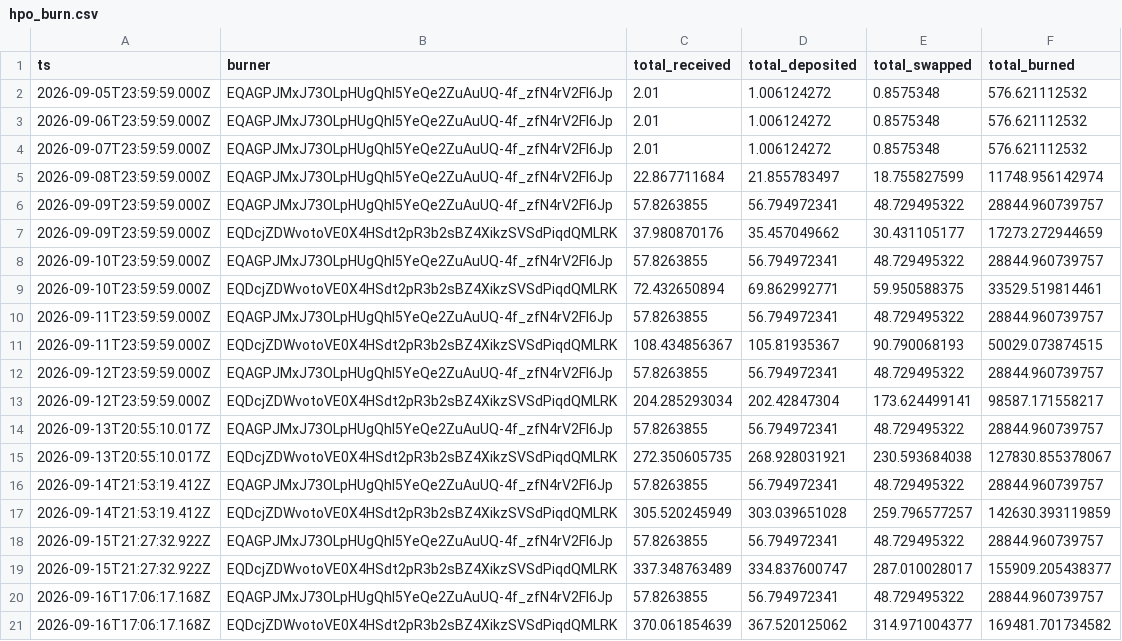
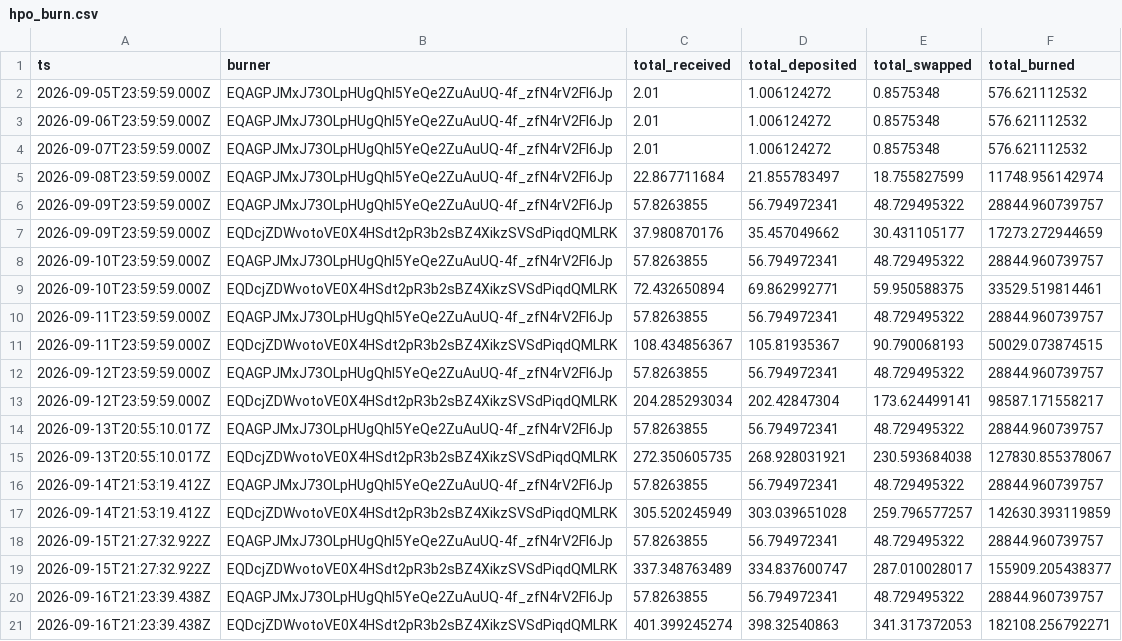
Before and after one commit to HipoFinance/dune, a CSV file: data/hpo_burn.csv, drawn as a sheet.

```diff
--- a/data/hpo_burn.csv
+++ b/data/hpo_burn.csv
@@ -19,3 +19,3 @@ ts,burner,total_received,total_deposited,total_swapped,total_burned
 2026-09-15T21:27:32.922Z,EQDcjZDWvotoVE0X4HSdt2pR3b2sBZ4XikzSVSdPiqdQMLRK,337.348763489,334.837600747,287.010028017,155909.205438377
-2026-09-16T17:06:17.168Z,EQAGPJMxJ73OLpHUgQhI5YeQe2ZuAuUQ-4f_zfN4rV2Fl6Jp,57.8263855,56.794972341,48.729495322,28844.960739757
-2026-09-16T17:06:17.168Z,EQDcjZDWvotoVE0X4HSdt2pR3b2sBZ4XikzSVSdPiqdQMLRK,370.061854639,367.520125062,314.971004377,169481.701734582
+2026-09-16T21:23:39.438Z,EQAGPJMxJ73OLpHUgQhI5YeQe2ZuAuUQ-4f_zfN4rV2Fl6Jp,57.8263855,56.794972341,48.729495322,28844.960739757
+2026-09-16T21:23:39.438Z,EQDcjZDWvotoVE0X4HSdt2pR3b2sBZ4XikzSVSdPiqdQMLRK,401.399245274,398.32540863,341.317372053,182108.256792271
```
Also changed, not shown: data/treasury_rate.csv.
